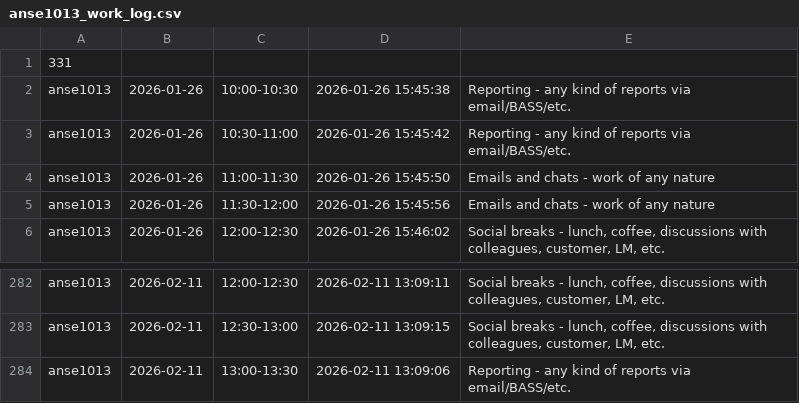
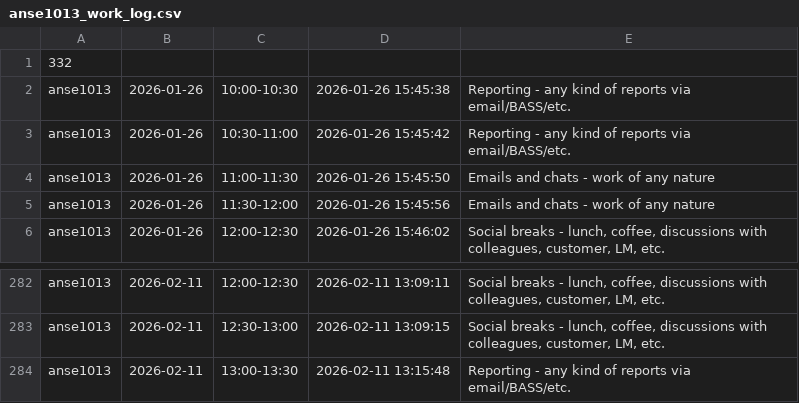
Before and after one commit to ShishalovMV/task-tracker-data, a CSV file: anse1013_work_log.csv, drawn as a sheet; only a part is shown, gaps mark what is left out.

Commit message:
Update anse1013_work_log.csv (version 332)

```diff
--- a/anse1013_work_log.csv
+++ b/anse1013_work_log.csv
@@ -1,2 +1,2 @@
-331
+332
 anse1013|2026-01-26|10:00-10:30|2026-01-26 15:45:38|Reporting - any kind of reports via email/BASS/etc.
@@ -283,2 +283,2 @@ anse1013|2026-02-11|12:00-12:30|2026-02-11 13:09:11|Social breaks - lunch, coffe
 anse1013|2026-02-11|12:30-13:00|2026-02-11 13:09:15|Social breaks - lunch, coffee, discussions with colleagues, customer, LM, etc.
-anse1013|2026-02-11|13:00-13:30|2026-02-11 13:09:06|Reporting - any kind of reports via email/BASS/etc.
+anse1013|2026-02-11|13:00-13:30|2026-02-11 13:15:48|Reporting - any kind of reports via email/BASS/etc.
```
